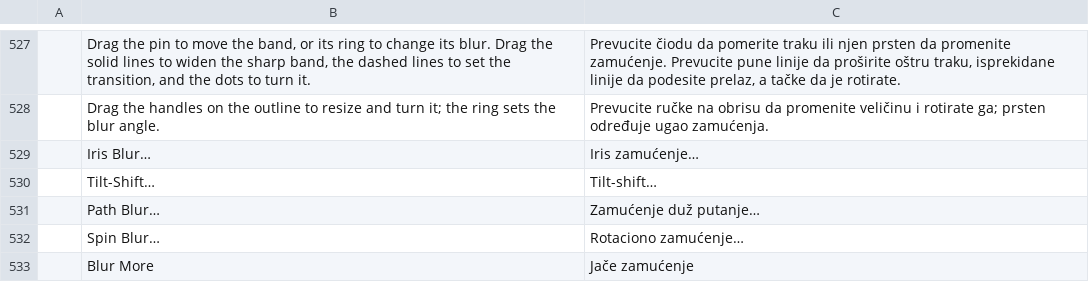
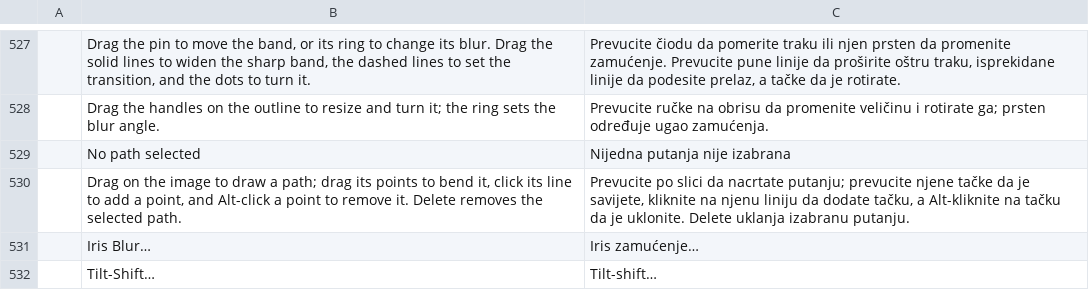
Before and after one commit to GabryelTenorio/photocraft, a TSV file: crates/ui-egui/src/i18n/sr.tsv, drawn as a sheet; only a part is shown, gaps mark what is left out; the shorter side is filled out with more unchanged rows.

```diff
--- a/crates/ui-egui/src/i18n/sr.tsv
+++ b/crates/ui-egui/src/i18n/sr.tsv
@@ -528,2 +528,4 @@
 	Drag the handles on the outline to resize and turn it; the ring sets the blur angle.	Prevucite ručke na obrisu da promenite veličinu i rotirate ga; prsten određuje ugao zamućenja.
+	No path selected	Nijedna putanja nije izabrana
+	Drag on the image to draw a path; drag its points to bend it, click its line to add a point, and Alt-click a point to remove it. Delete removes the selected path.	Prevucite po slici da nacrtate putanju; prevucite njene tačke da je savijete, kliknite na njenu liniju da dodate tačku, a Alt-kliknite na tačku da je uklonite. Delete uklanja izabranu putanju.
 	Iris Blur…	Iris zamućenje…
```
